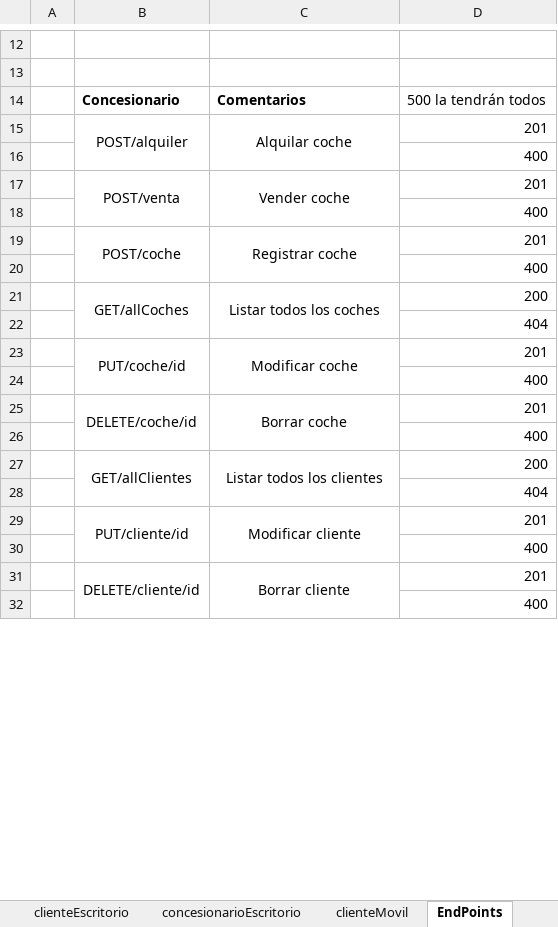
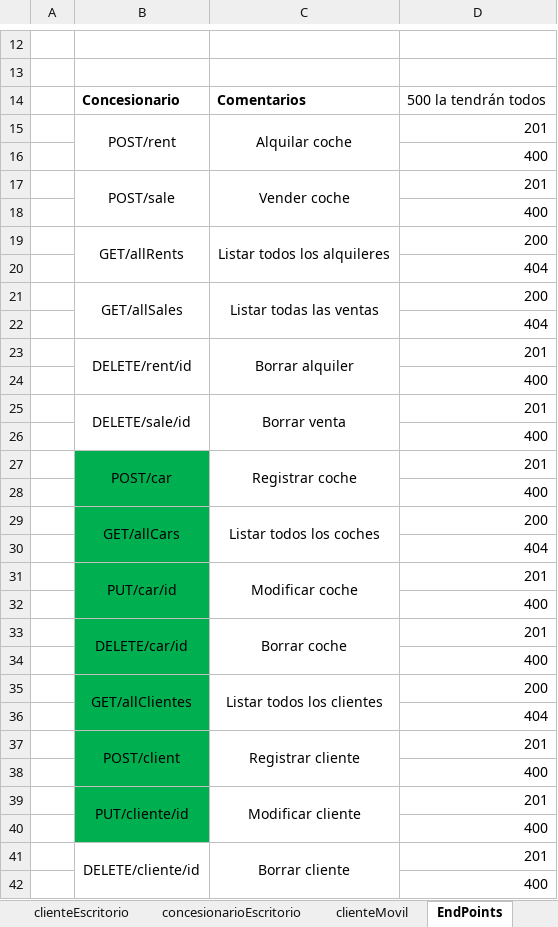
Before and after one commit to portoman/project-react-concesionario, an Excel workbook: 04_documentation/Mockup.xlsx, sheet EndPoints, drawn as a sheet; only a part is shown, gaps mark what is left out; values as stored, in another font and other column widths than the file's, no borders; removed rows and columns are numbered as before the commit, all else as after; the diff covers the shown part only; the diff names each change by its address in the sheet, - before the commit and + after, or states it on an @@ line.

```diff
--- a/04_documentation/Mockup.xlsx (sheet EndPoints)
+++ b/04_documentation/Mockup.xlsx (sheet EndPoints)
-B15: POST/alquiler
+B15: POST/rent
-B17: POST/venta
+B17: POST/sale
-row 19:  | POST/coche | Registrar coche | 201
+row 19:  | GET/allRents | Listar todos los alquileres | 200
+row 20:  |  |  | 404
+row 21:  | GET/allSales | Listar todas las ventas | 200
+row 22:  |  |  | 404
+row 23:  | DELETE/rent/id | Borrar alquiler | 201
+row 25:  | DELETE/sale/id | Borrar venta | 201
+row 26:  |  |  | 400
+row 27:  | POST/car | Registrar coche | 201
+row 28:  |  |  | 400
-B29: GET/allCoches
+B29: GET/allCars
-B29:B36 fill: none
+B29:B36 fill: #00B050
-B31: PUT/coche/id
+B31: PUT/car/id
-B33: DELETE/coche/id
+B33: DELETE/car/id
+row 37:  | POST/client | Registrar cliente | 201
+row 38:  |  |  | 400
-B39:B40 fill: none
+B39:B40 fill: #00B050
```
Also changed, not shown: 1 edited cell and cell formats elsewhere in this sheet, sheet concesionarioEscritorio, sheet clienteEscritorio, charts or pictures.
